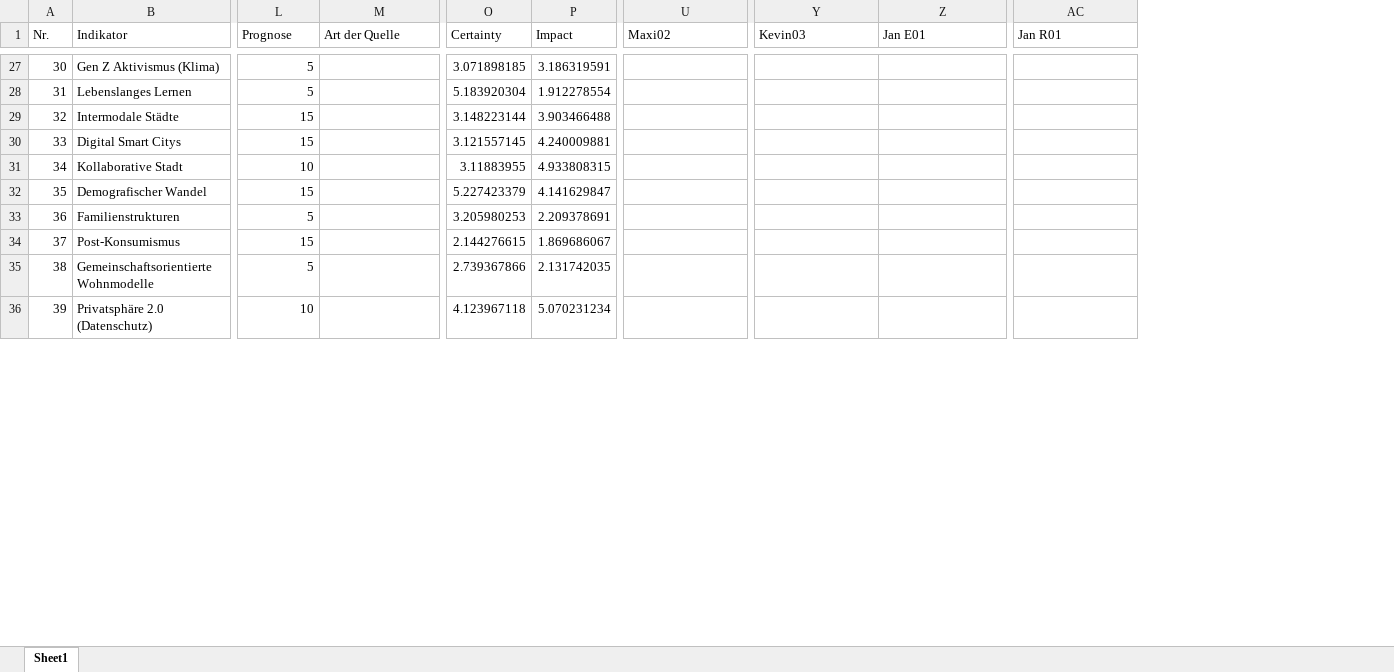
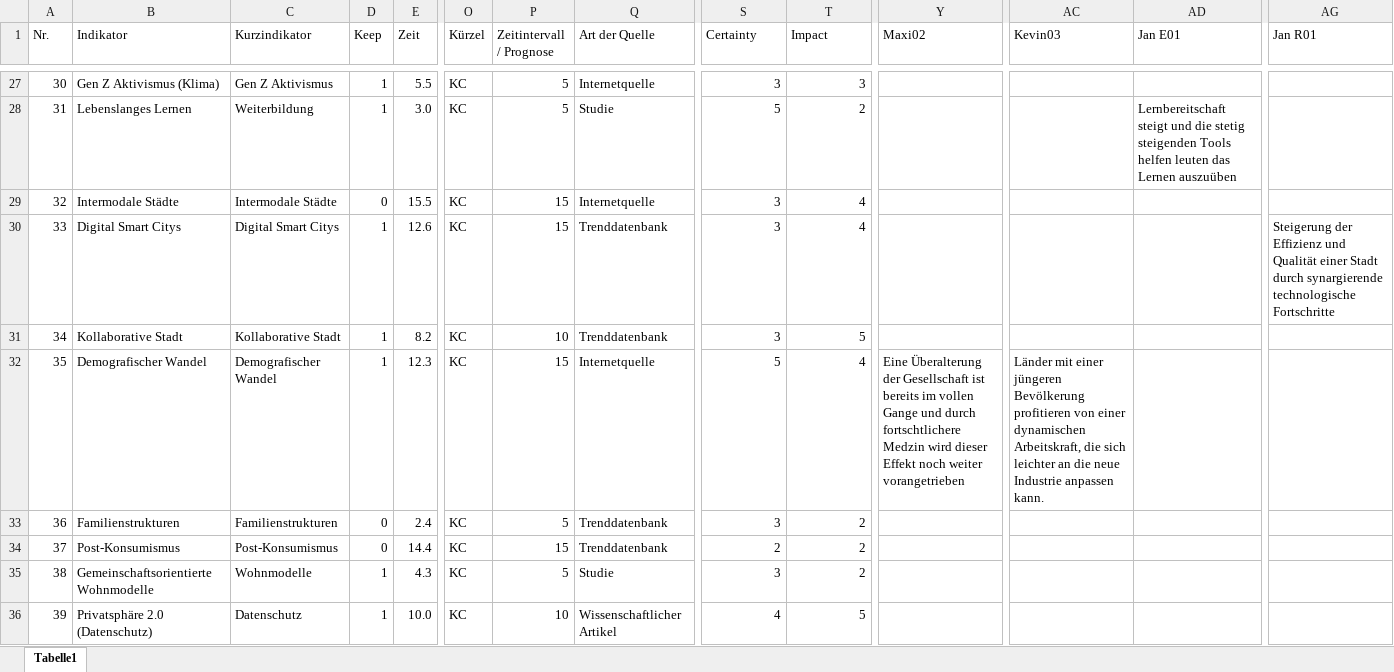
Before and after one commit to clausenk/Projekt2023, an Excel workbook: indikatoren.xlsx, sheet Tabelle1, drawn as a sheet; only a part is shown, gaps mark what is left out; values as stored, in another font and other column widths than the file's, no cell formats; addresses are those after the commit; the diff covers the shown part only; the diff names each change by its address in the sheet, - before the commit and + after, or states it on an @@ line.

```diff
--- a/indikatoren.xlsx (sheet Tabelle1)
+++ b/indikatoren.xlsx (sheet Tabelle1)
-sheet tab: Sheet1
+sheet tab: Tabelle1
+column C (Kurzindikator), rows 27-36: Gen Z Aktivismus | Weiterbildung | Intermodale Städte | Digital Smart Citys | Kollaborative Stadt | Demografischer Wandel | Familienstrukturen | Post-Konsumismus | Wohnmodelle | Datenschutz
+column D (Keep), rows 27-36: 1 | 1 | 0 | 1 | 1 | 1 | 0 | 0 | 1 | 1
+column E (Zeit), rows 27-36: 5.5 | 3.0 | 15.5 | 12.6 | 8.2 | 12.3 | 2.4 | 14.4 | 4.3 | 10.0
+column O (Kürzel), rows 27-36: all KC
-P1: Prognose
+P1: Zeitintervall / Prognose
-Q27 (Art der Quelle): (empty)
+Q27 (Art der Quelle): Internetquelle
-S27 (Certainty): 3.071898185
+S27 (Certainty): 3
-T27 (Impact): 3.186319591
+T27 (Impact): 3
-Q28 (Art der Quelle): (empty)
+Q28 (Art der Quelle): Studie
-S28 (Certainty): 5.183920304
+S28 (Certainty): 5
-T28 (Impact): 1.912278554
+T28 (Impact): 2
-AD28 (Jan E01): (empty)
+AD28 (Jan E01): Lernbereitschaft steigt und die stetig steigenden Tools helfen leuten das Lernen auszuüben
-Q29 (Art der Quelle): (empty)
+Q29 (Art der Quelle): Internetquelle
-S29 (Certainty): 3.148223144
+S29 (Certainty): 3
-T29 (Impact): 3.903466488
+T29 (Impact): 4
-Q30:Q31 (Art der Quelle): (empty)
+Q30:Q31 (Art der Quelle): Trenddatenbank
-S30 (Certainty): 3.121557145
+S30 (Certainty): 3
-T30 (Impact): 4.240009881
+T30 (Impact): 4
-AG30 (Jan R01): (empty)
+AG30 (Jan R01): Steigerung der Effizienz und Qualität einer Stadt durch synargierende technologische Fortschritte
-S31 (Certainty): 3.11883955
+S31 (Certainty): 3
-T31 (Impact): 4.933808315
+T31 (Impact): 5
-Q32 (Art der Quelle): (empty)
+Q32 (Art der Quelle): Internetquelle
-S32 (Certainty): 5.227423379
+S32 (Certainty): 5
-T32 (Impact): 4.141629847
+T32 (Impact): 4
-Y32 (Maxi02): (empty)
+Y32 (Maxi02): Eine Überalterung der Gesellschaft ist bereits im vollen Gange und durch fortschtlichere Medzin wird dieser Effekt noch weiter vorangetrieben
-AC32 (Kevin03): (empty)
+AC32 (Kevin03): Länder mit einer jüngeren Bevölkerung profitieren von einer dynamischen Arbeitskraft, die sich leichter an die neue Industrie anpassen kann.
-Q33:Q34 (Art der Quelle): (empty)
+Q33:Q34 (Art der Quelle): Trenddatenbank
-S33 (Certainty): 3.205980253
+S33 (Certainty): 3
-T33 (Impact): 2.209378691
+T33 (Impact): 2
-S34 (Certainty): 2.144276615
+S34 (Certainty): 2
-T34 (Impact): 1.869686067
+T34 (Impact): 2
-Q35 (Art der Quelle): (empty)
+Q35 (Art der Quelle): Studie
-S35 (Certainty): 2.739367866
+S35 (Certainty): 3
-T35 (Impact): 2.131742035
+T35 (Impact): 2
-Q36 (Art der Quelle): (empty)
+Q36 (Art der Quelle): Wissenschaftlicher Artikel
-S36 (Certainty): 4.123967118
+S36 (Certainty): 4
-T36 (Impact): 5.070231234
+T36 (Impact): 5
```
Also changed, not shown: 5 added rows and 750 edited cells elsewhere in this sheet, cell formats, 4 other files.
